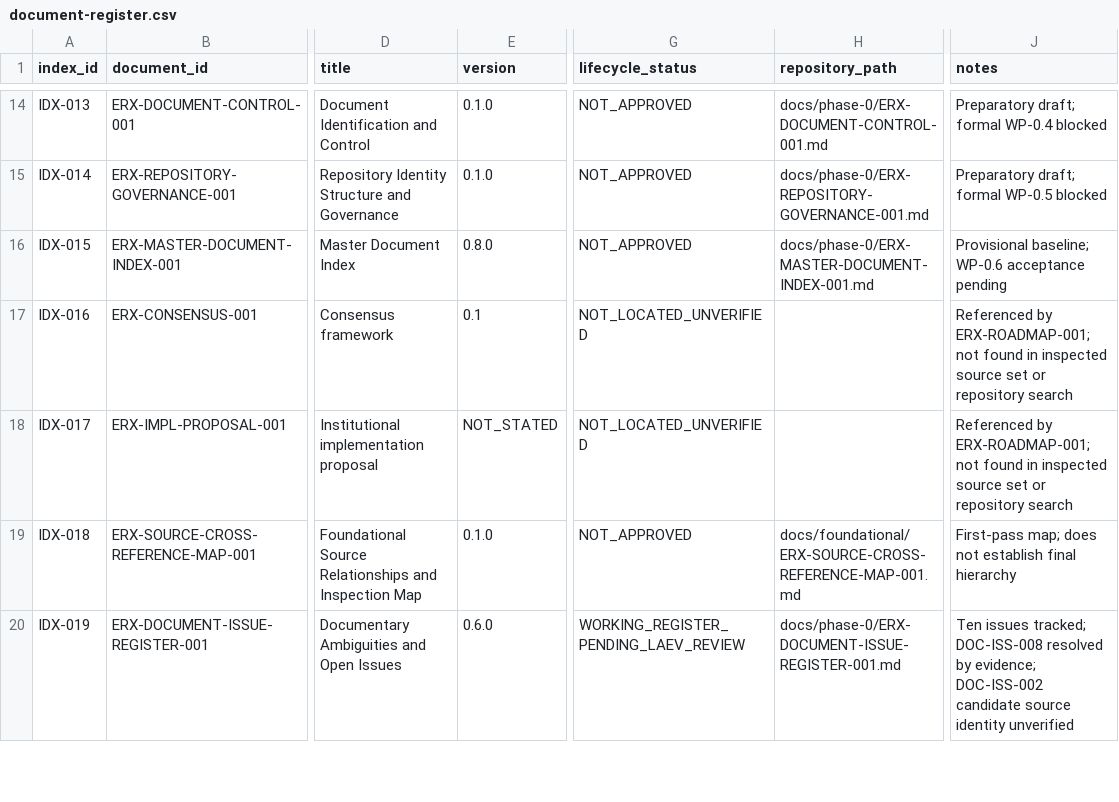
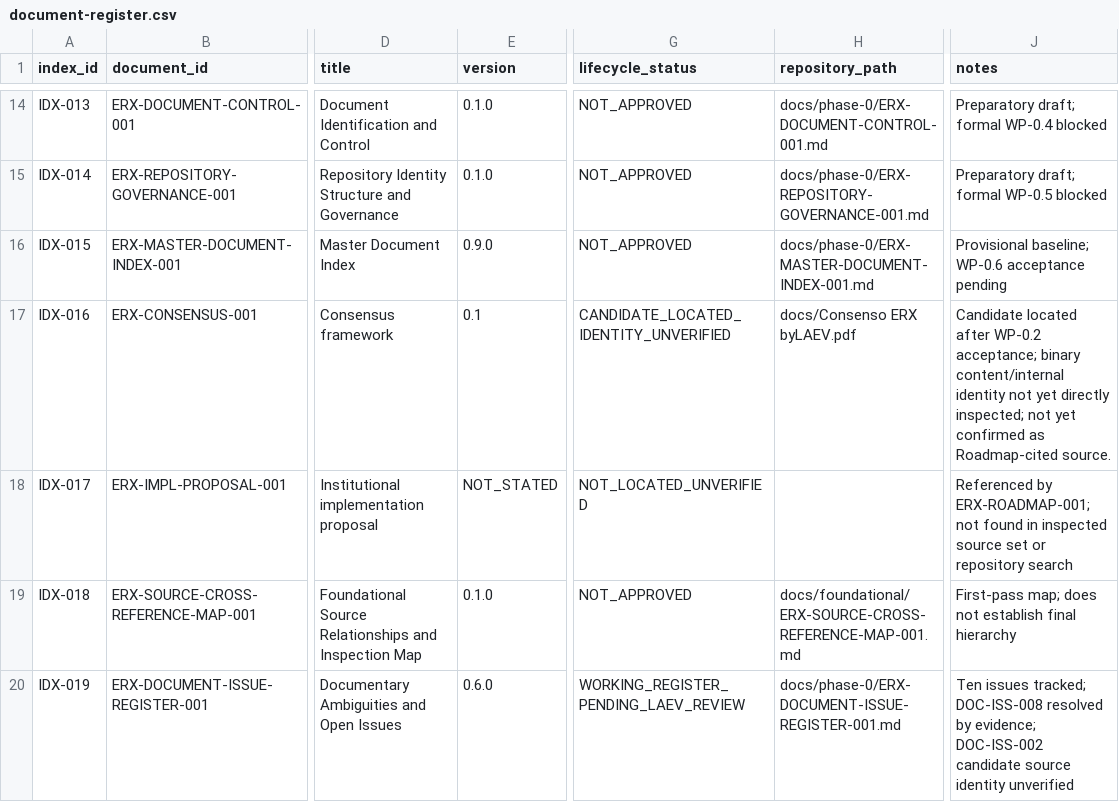
Before and after one commit to byLAEV/ERX-911-System-byLAEV, a CSV file: registers/document-register.csv, drawn as a sheet; only a part is shown, gaps mark what is left out; the diff names each change by its address in the sheet, - before the commit and + after, or states it on an @@ line.

Commit message:
Correct document register candidate consensus source status and master index version

```diff
--- a/registers/document-register.csv
+++ b/registers/document-register.csv
-E16 (version): 0.8.0
+E16 (version): 0.9.0
-G17 (lifecycle_status): NOT_LOCATED_UNVERIFIED
+G17 (lifecycle_status): CANDIDATE_LOCATED_IDENTITY_UNVERIFIED
-H17 (repository_path): (empty)
+H17 (repository_path): docs/Consenso ERX byLAEV.pdf
-J17 (notes): Referenced by ERX-ROADMAP-001; not found in inspected source set or repository search
+J17 (notes): Candidate located after WP-0.2 acceptance; binary content/internal identity not yet directly inspected; not yet confirmed as Roadmap-cited source.
```
